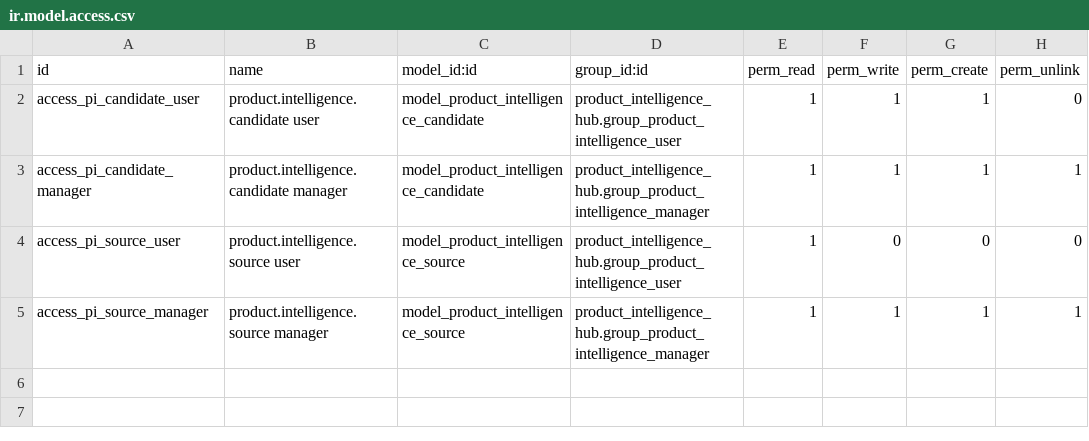
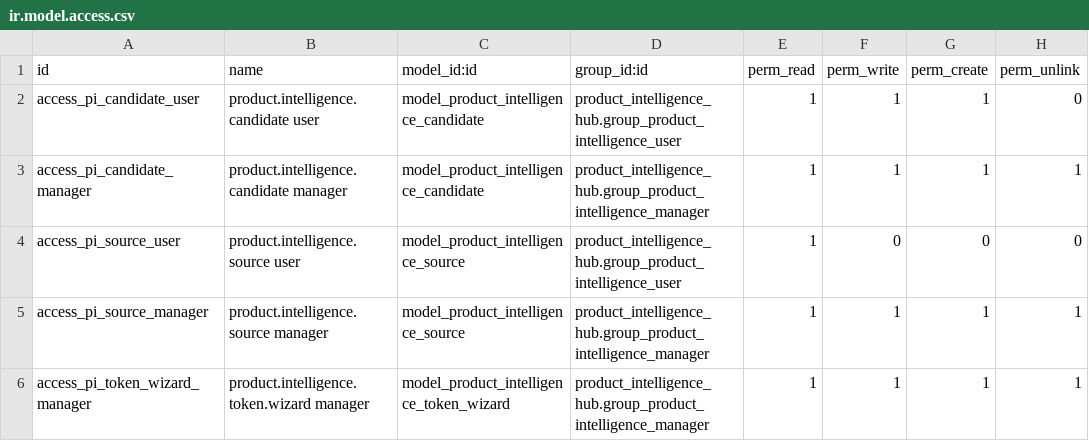
Before and after one commit to lightlink029-max/dongcheng, a CSV file: product_intelligence_hub/security/ir.model.access.csv, drawn as a sheet.

Commit message:
Grant manager access to token wizard

```diff
--- a/product_intelligence_hub/security/ir.model.access.csv
+++ b/product_intelligence_hub/security/ir.model.access.csv
@@ -5 +5,2 @@ access_pi_source_user,product.intelligence.source user,model_product_intelligenc
 access_pi_source_manager,product.intelligence.source manager,model_product_intelligence_source,product_intelligence_hub.group_product_intelligence_manager,1,1,1,1
+access_pi_token_wizard_manager,product.intelligence.token.wizard manager,model_product_intelligence_token_wizard,product_intelligence_hub.group_product_intelligence_manager,1,1,1,1
```
